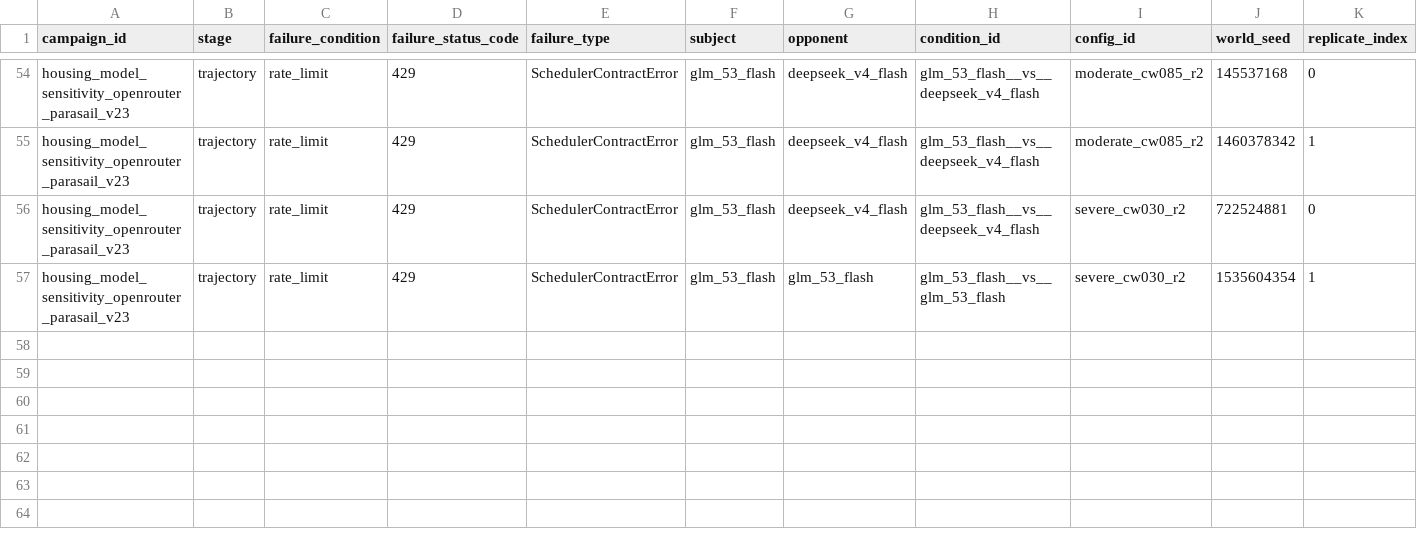
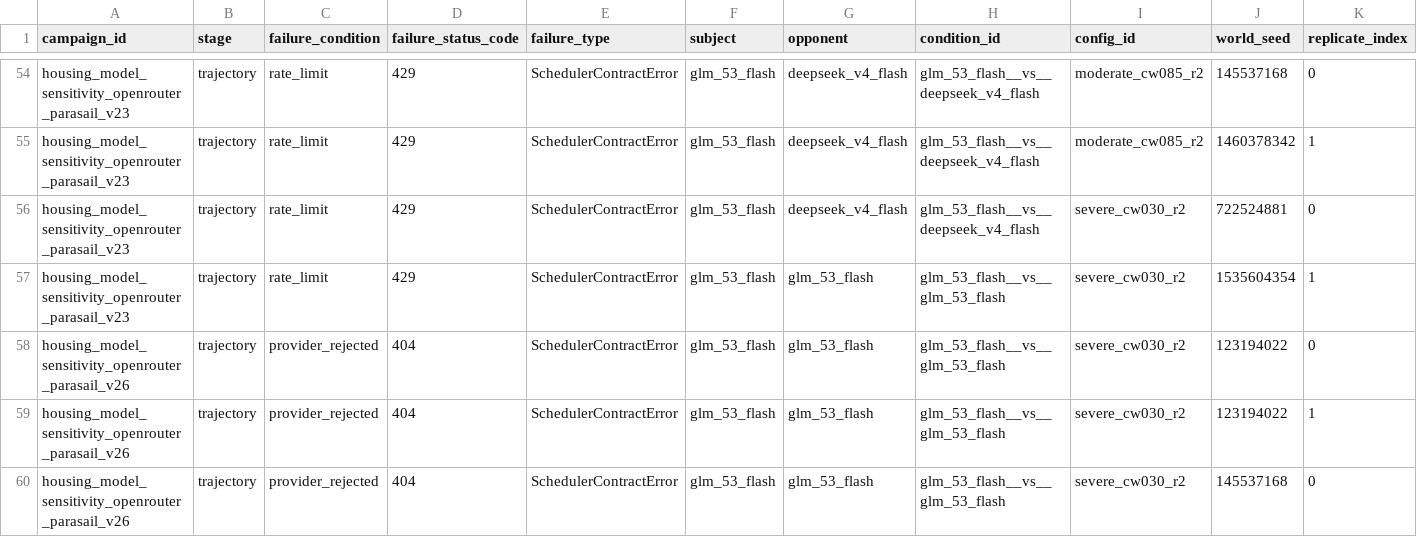
Before and after one commit to aeread-org/AERead, a CSV file: evidence/housing_failure_register/tables/failures.csv, drawn as a sheet; only a part is shown, gaps mark what is left out; rows hold the shown columns only; the diff names each change by its address in the sheet, - before the commit and + after, or states it on an @@ line.

```diff
--- a/evidence/housing_failure_register/tables/failures.csv
+++ b/evidence/housing_failure_register/tables/failures.csv
+row 58: housing_model_sensitivity_openrouter_parasail_v26 | trajectory | provider_rejected | 404 | SchedulerContractError | glm_53_flash | glm_53_flash | glm_53_flash__vs__glm_53_flash | severe_cw030_r2 | 123194022 | 0
+row 59: housing_model_sensitivity_openrouter_parasail_v26 | trajectory | provider_rejected | 404 | SchedulerContractError | glm_53_flash | glm_53_flash | glm_53_flash__vs__glm_53_flash | severe_cw030_r2 | 123194022 | 1
+row 60: housing_model_sensitivity_openrouter_parasail_v26 | trajectory | provider_rejected | 404 | SchedulerContractError | glm_53_flash | glm_53_flash | glm_53_flash__vs__glm_53_flash | severe_cw030_r2 | 145537168 | 0
```
Also changed, not shown: 2 other files.
